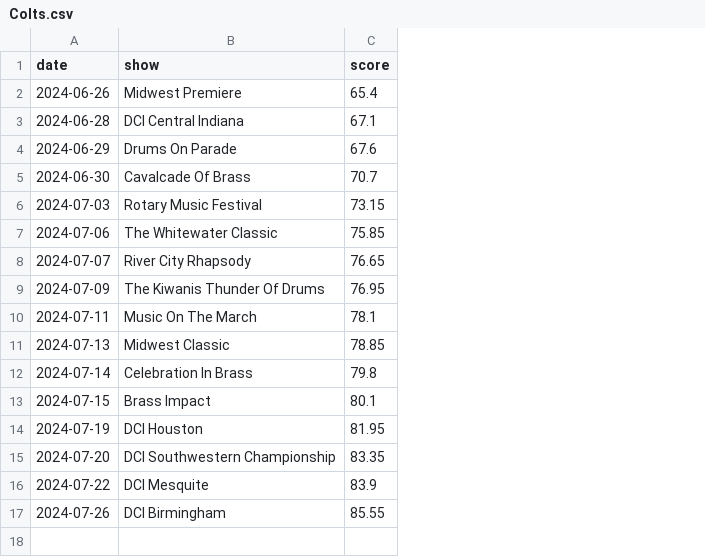
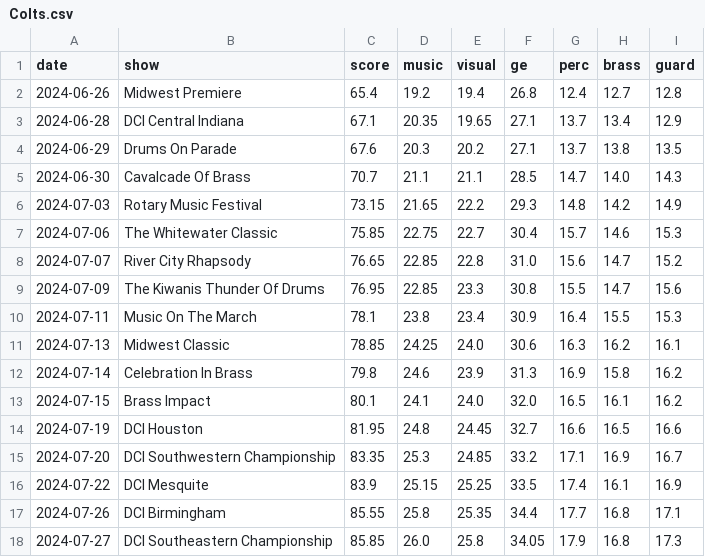
Before and after one commit to Coincadink/majesticturtlejp.github.io, a CSV file: data/2024/Colts.csv, drawn as a sheet; the diff names each change by its address in the sheet, - before the commit and + after, or states it on an @@ line.

Commit message:
Atlanta Scores

```diff
--- a/data/2024/Colts.csv
+++ b/data/2024/Colts.csv
+column D (music), rows 2-17: 19.2 | 20.35 | 20.3 | 21.1 | 21.65 | 22.75 | 22.85 | 22.85 | 23.8 | 24.25 | 24.6 | 24.1 | 24.8 | 25.3 | 25.15 | 25.8
+column E (visual), rows 2-17: 19.4 | 19.65 | 20.2 | 21.1 | 22.2 | 22.7 | 22.8 | 23.3 | 23.4 | 24.0 | 23.9 | 24.0 | 24.45 | 24.85 | 25.25 | 25.35
+column F (ge), rows 2-17: 26.8 | 27.1 | 27.1 | 28.5 | 29.3 | 30.4 | 31.0 | 30.8 | 30.9 | 30.6 | 31.3 | 32.0 | 32.7 | 33.2 | 33.5 | 34.4
+column G (perc), rows 2-17: 12.4 | 13.7 | 13.7 | 14.7 | 14.8 | 15.7 | 15.6 | 15.5 | 16.4 | 16.3 | 16.9 | 16.5 | 16.6 | 17.1 | 17.4 | 17.7
+column H (brass), rows 2-17: 12.7 | 13.4 | 13.8 | 14.0 | 14.2 | 14.6 | 14.7 | 14.7 | 15.5 | 16.2 | 15.8 | 16.1 | 16.5 | 16.9 | 16.1 | 16.8
+column I (guard), rows 2-17: 12.8 | 12.9 | 13.5 | 14.3 | 14.9 | 15.3 | 15.2 | 15.6 | 15.3 | 16.1 | 16.2 | 16.2 | 16.6 | 16.7 | 16.9 | 17.1
+row 18: 2024-07-27 | DCI Southeastern Championship | 85.85 | 26.0 | 25.8 | 34.05 | 17.9 | 16.8 | 17.3
```
Also changed, not shown: data/2024/Blue Stars.csv, data/2024/Mandarins.csv, 18 other files.
